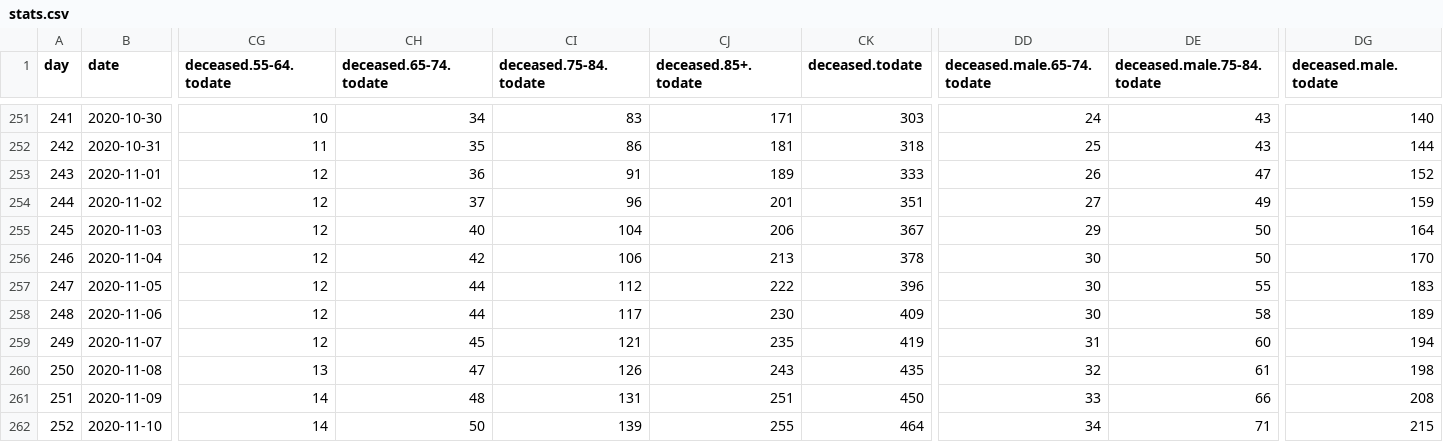
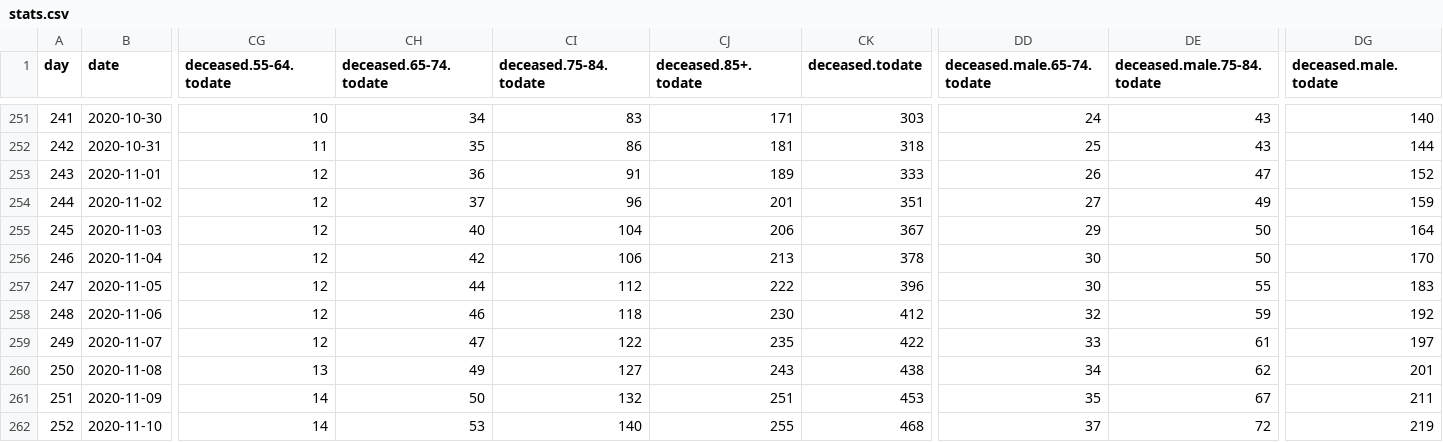
Before and after one commit to sledilnik/data, a CSV file: csv/stats.csv, drawn as a sheet; only a part is shown, gaps mark what is left out; the diff covers the shown part only; the diff names each change by its address in the sheet, - before the commit and + after, or states it on an @@ line.

```diff
--- a/csv/stats.csv
+++ b/csv/stats.csv
-CH258 (deceased.65-74.todate): 44
+CH258 (deceased.65-74.todate): 46
-CI258 (deceased.75-84.todate): 117
+CI258 (deceased.75-84.todate): 118
-CK258 (deceased.todate): 409
+CK258 (deceased.todate): 412
-DD258 (deceased.male.65-74.todate): 30
+DD258 (deceased.male.65-74.todate): 32
-DE258 (deceased.male.75-84.todate): 58
+DE258 (deceased.male.75-84.todate): 59
-DG258 (deceased.male.todate): 189
+DG258 (deceased.male.todate): 192
-CH259 (deceased.65-74.todate): 45
+CH259 (deceased.65-74.todate): 47
-CI259 (deceased.75-84.todate): 121
+CI259 (deceased.75-84.todate): 122
-CK259 (deceased.todate): 419
+CK259 (deceased.todate): 422
-DD259 (deceased.male.65-74.todate): 31
+DD259 (deceased.male.65-74.todate): 33
-DE259 (deceased.male.75-84.todate): 60
+DE259 (deceased.male.75-84.todate): 61
-DG259 (deceased.male.todate): 194
+DG259 (deceased.male.todate): 197
-CH260 (deceased.65-74.todate): 47
+CH260 (deceased.65-74.todate): 49
-CI260 (deceased.75-84.todate): 126
+CI260 (deceased.75-84.todate): 127
-CK260 (deceased.todate): 435
+CK260 (deceased.todate): 438
-DD260 (deceased.male.65-74.todate): 32
+DD260 (deceased.male.65-74.todate): 34
-DE260 (deceased.male.75-84.todate): 61
+DE260 (deceased.male.75-84.todate): 62
-DG260 (deceased.male.todate): 198
+DG260 (deceased.male.todate): 201
-CH261 (deceased.65-74.todate): 48
+CH261 (deceased.65-74.todate): 50
-CI261 (deceased.75-84.todate): 131
+CI261 (deceased.75-84.todate): 132
-CK261 (deceased.todate): 450
+CK261 (deceased.todate): 453
-DD261 (deceased.male.65-74.todate): 33
+DD261 (deceased.male.65-74.todate): 35
-DE261 (deceased.male.75-84.todate): 66
+DE261 (deceased.male.75-84.todate): 67
-DG261 (deceased.male.todate): 208
+DG261 (deceased.male.todate): 211
-CH262 (deceased.65-74.todate): 50
+CH262 (deceased.65-74.todate): 53
-CI262 (deceased.75-84.todate): 139
+CI262 (deceased.75-84.todate): 140
-CK262 (deceased.todate): 464
+CK262 (deceased.todate): 468
-DD262 (deceased.male.65-74.todate): 34
+DD262 (deceased.male.65-74.todate): 37
-DE262 (deceased.male.75-84.todate): 71
+DE262 (deceased.male.75-84.todate): 72
-DG262 (deceased.male.todate): 215
+DG262 (deceased.male.todate): 219
```
Also changed, not shown: 60 edited cells elsewhere in this file, 1 other file.
